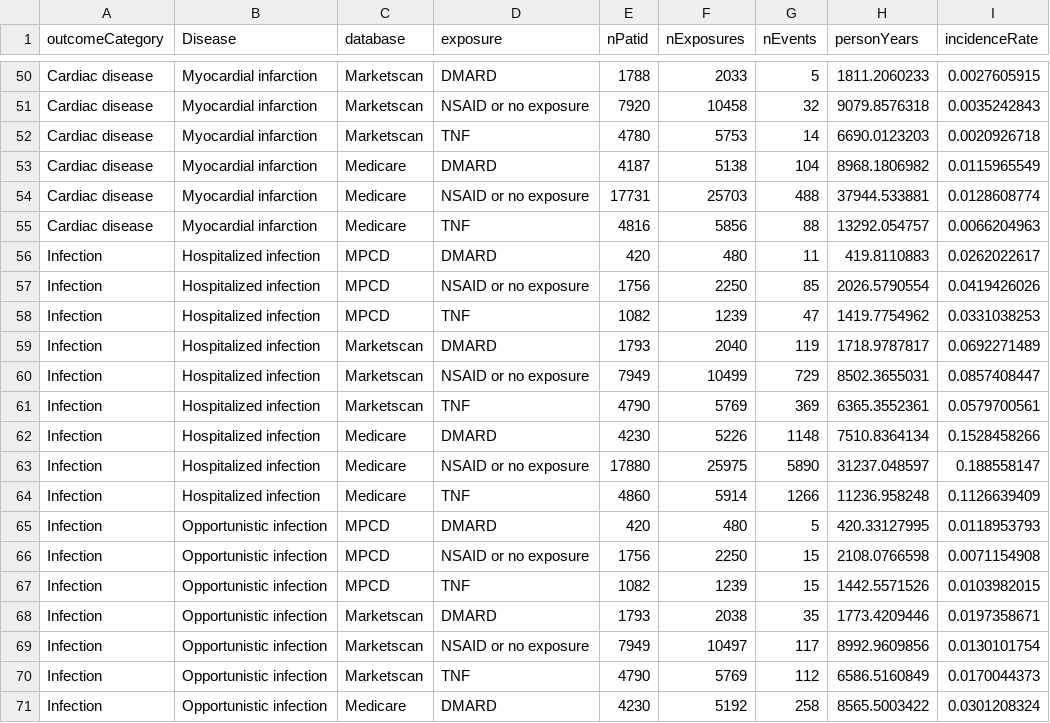
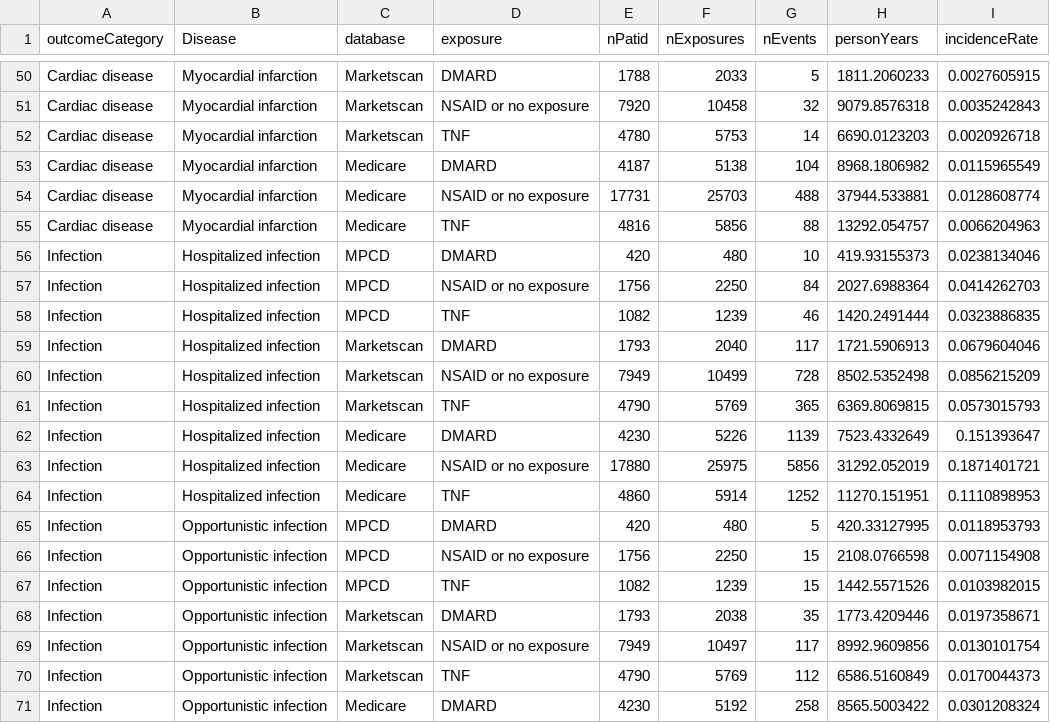
Before and after one commit to benjamin-chan/AS, a CSV file: data/processed/crudeIncidence.csv, drawn as a sheet; only a part is shown, gaps mark what is left out.

Commit message:
Build outcome model outputs

```diff
--- a/data/processed/crudeIncidence.csv
+++ b/data/processed/crudeIncidence.csv
@@ -55,11 +55,11 @@ Cardiac disease,Myocardial infarction,Medicare,NSAID or no exposure,17731,25703,
 Cardiac disease,Myocardial infarction,Medicare,TNF,4816,5856,88,13292.054757,0.0066204963
-Infection,Hospitalized infection,MPCD,DMARD,420,480,11,419.8110883,0.0262022617
-Infection,Hospitalized infection,MPCD,NSAID or no exposure,1756,2250,85,2026.5790554,0.0419426026
-Infection,Hospitalized infection,MPCD,TNF,1082,1239,47,1419.7754962,0.0331038253
-Infection,Hospitalized infection,Marketscan,DMARD,1793,2040,119,1718.9787817,0.0692271489
-Infection,Hospitalized infection,Marketscan,NSAID or no exposure,7949,10499,729,8502.3655031,0.0857408447
-Infection,Hospitalized infection,Marketscan,TNF,4790,5769,369,6365.3552361,0.0579700561
-Infection,Hospitalized infection,Medicare,DMARD,4230,5226,1148,7510.8364134,0.1528458266
-Infection,Hospitalized infection,Medicare,NSAID or no exposure,17880,25975,5890,31237.048597,0.188558147
-Infection,Hospitalized infection,Medicare,TNF,4860,5914,1266,11236.958248,0.1126639409
+Infection,Hospitalized infection,MPCD,DMARD,420,480,10,419.93155373,0.0238134046
+Infection,Hospitalized infection,MPCD,NSAID or no exposure,1756,2250,84,2027.6988364,0.0414262703
+Infection,Hospitalized infection,MPCD,TNF,1082,1239,46,1420.2491444,0.0323886835
+Infection,Hospitalized infection,Marketscan,DMARD,1793,2040,117,1721.5906913,0.0679604046
+Infection,Hospitalized infection,Marketscan,NSAID or no exposure,7949,10499,728,8502.5352498,0.0856215209
+Infection,Hospitalized infection,Marketscan,TNF,4790,5769,365,6369.8069815,0.0573015793
+Infection,Hospitalized infection,Medicare,DMARD,4230,5226,1139,7523.4332649,0.151393647
+Infection,Hospitalized infection,Medicare,NSAID or no exposure,17880,25975,5856,31292.052019,0.1871401721
+Infection,Hospitalized infection,Medicare,TNF,4860,5914,1252,11270.151951,0.1110898953
 Infection,Opportunistic infection,MPCD,DMARD,420,480,5,420.33127995,0.0118953793
```
Also changed, not shown: data/processed/contentsWorkingDatasets.csv, data/processed/phregHazardRatios.csv, 14 other files.
